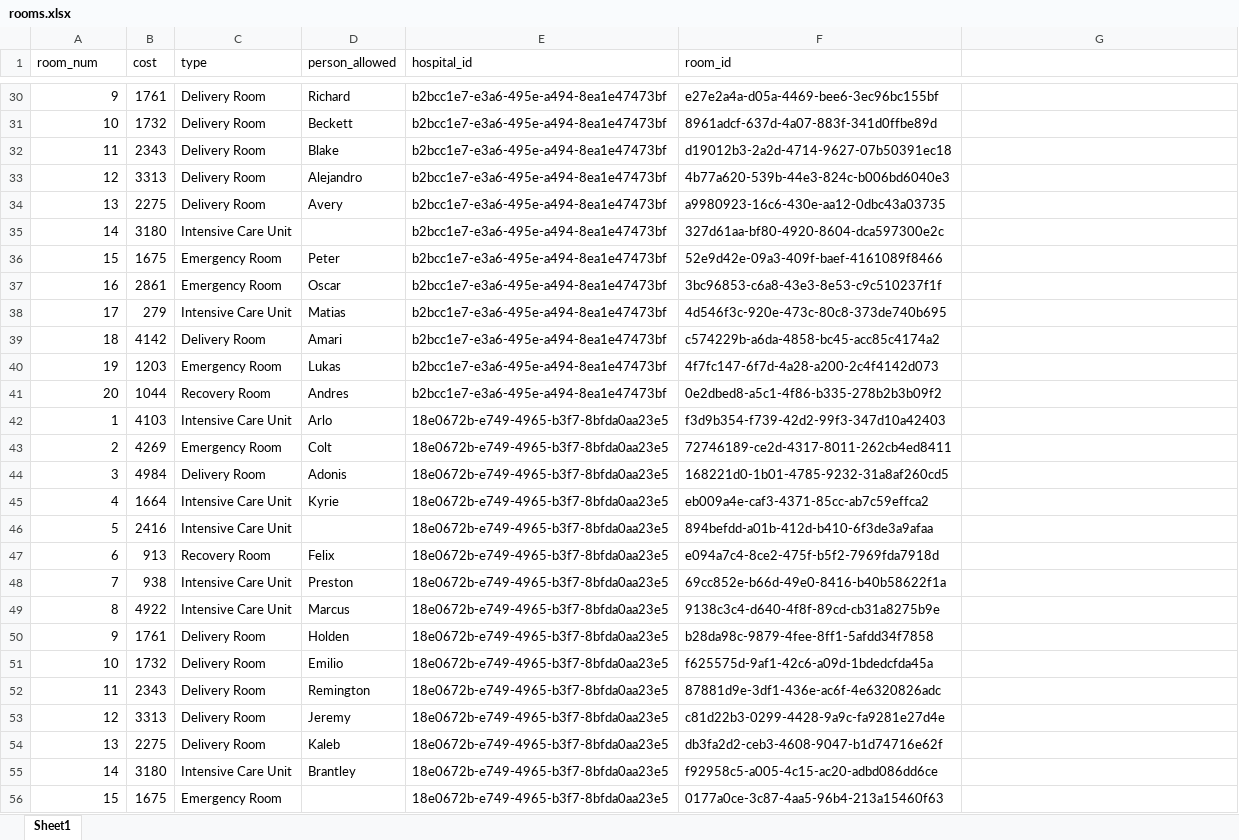
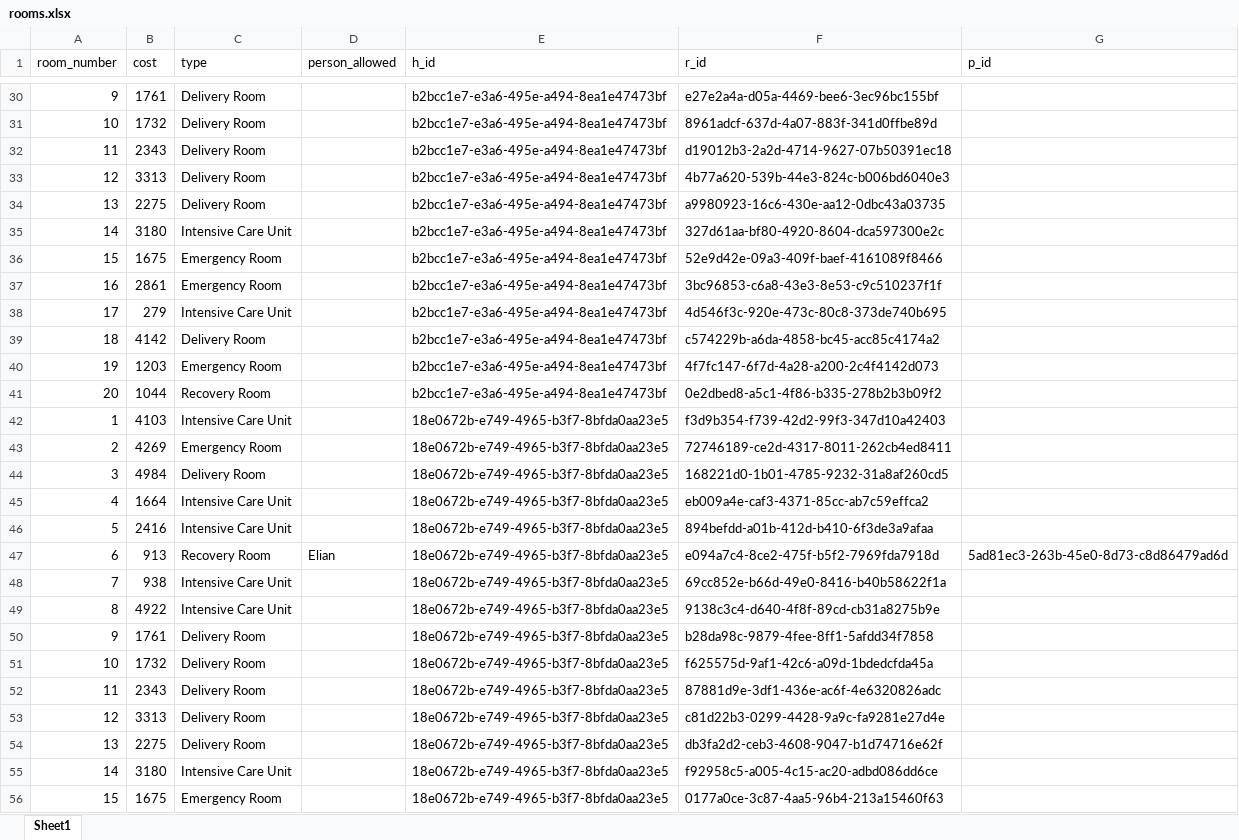
Before and after one commit to PalaciosYoan/Hospital_Management_System, an Excel workbook: data/rooms.xlsx, sheet Sheet1, drawn as a sheet; only a part is shown, gaps mark what is left out; values as stored, in another font and other column widths than the file's, no borders; the diff covers the shown part only; the diff names each change by its address in the sheet, - before the commit and + after, or states it on an @@ line.

```diff
--- a/data/rooms.xlsx (sheet Sheet1)
+++ b/data/rooms.xlsx (sheet Sheet1)
-A1: room_num
+A1: room_number
-E1: hospital_id
+E1: h_id
-F1: room_id
+F1: r_id
-G1: (empty)
+G1: p_id
-D30 (person_allowed): Richard
+D30 (person_allowed): (empty)
-D31 (person_allowed): Beckett
+D31 (person_allowed): (empty)
-D32 (person_allowed): Blake
+D32 (person_allowed): (empty)
-D33 (person_allowed): Alejandro
+D33 (person_allowed): (empty)
-D34 (person_allowed): Avery
+D34 (person_allowed): (empty)
-D36 (person_allowed): Peter
+D36 (person_allowed): (empty)
-D37 (person_allowed): Oscar
+D37 (person_allowed): (empty)
-D38 (person_allowed): Matias
+D38 (person_allowed): (empty)
-D39 (person_allowed): Amari
+D39 (person_allowed): (empty)
-D40 (person_allowed): Lukas
+D40 (person_allowed): (empty)
-D41 (person_allowed): Andres
+D41 (person_allowed): (empty)
-D42 (person_allowed): Arlo
+D42 (person_allowed): (empty)
-D43 (person_allowed): Colt
+D43 (person_allowed): (empty)
-D44 (person_allowed): Adonis
+D44 (person_allowed): (empty)
-D45 (person_allowed): Kyrie
+D45 (person_allowed): (empty)
-D47 (person_allowed): Felix
+D47 (person_allowed): Elian
-G47 (p_id): (empty)
+G47 (p_id): 5ad81ec3-263b-45e0-8d73-c8d86479ad6d
-D48 (person_allowed): Preston
+D48 (person_allowed): (empty)
-D49 (person_allowed): Marcus
+D49 (person_allowed): (empty)
-D50 (person_allowed): Holden
+D50 (person_allowed): (empty)
-D51 (person_allowed): Emilio
+D51 (person_allowed): (empty)
-D52 (person_allowed): Remington
+D52 (person_allowed): (empty)
-D53 (person_allowed): Jeremy
+D53 (person_allowed): (empty)
-D54 (person_allowed): Kaleb
+D54 (person_allowed): (empty)
-D55 (person_allowed): Brantley
+D55 (person_allowed): (empty)
```
Also changed, not shown: 163 edited cells elsewhere in this sheet, data/nurse.xlsx, 9 other files.
